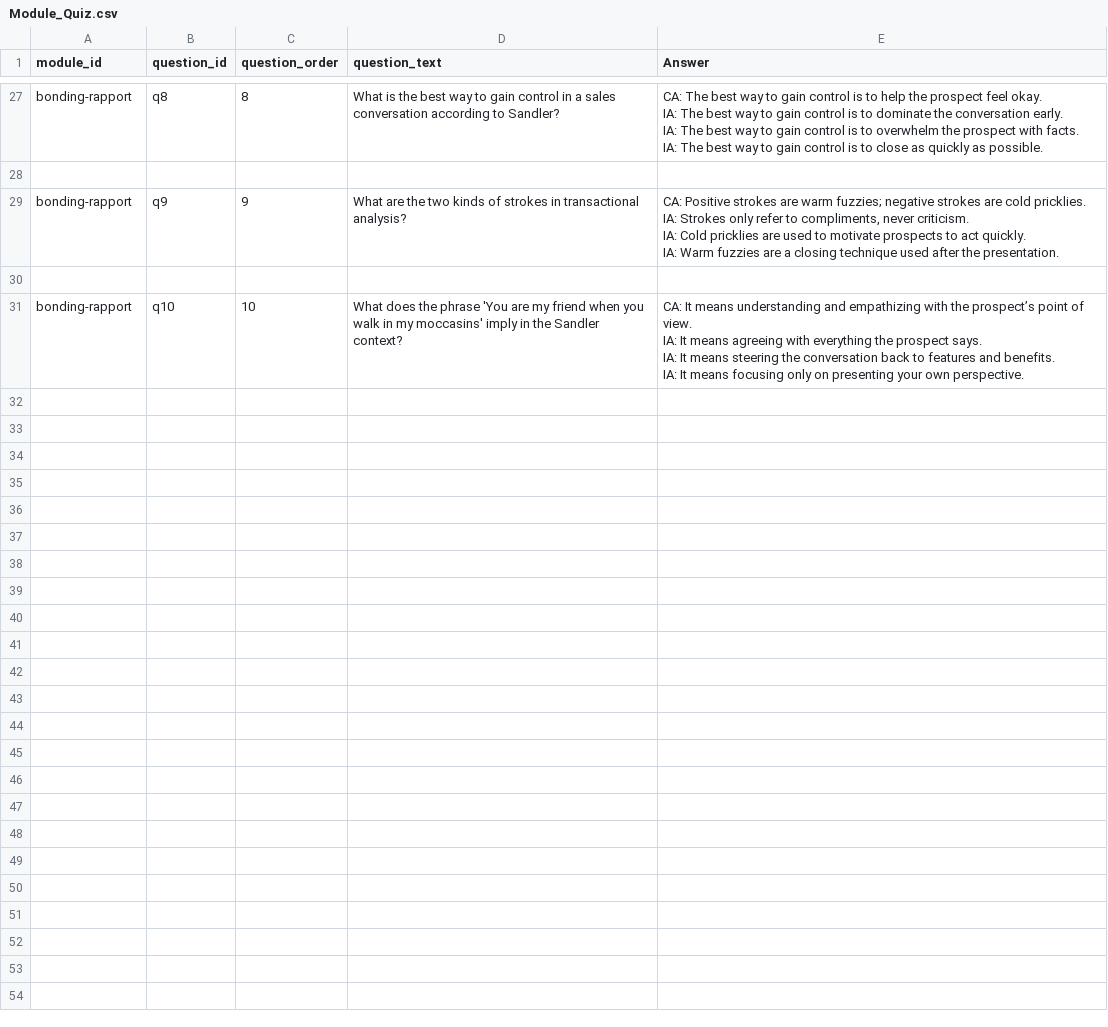
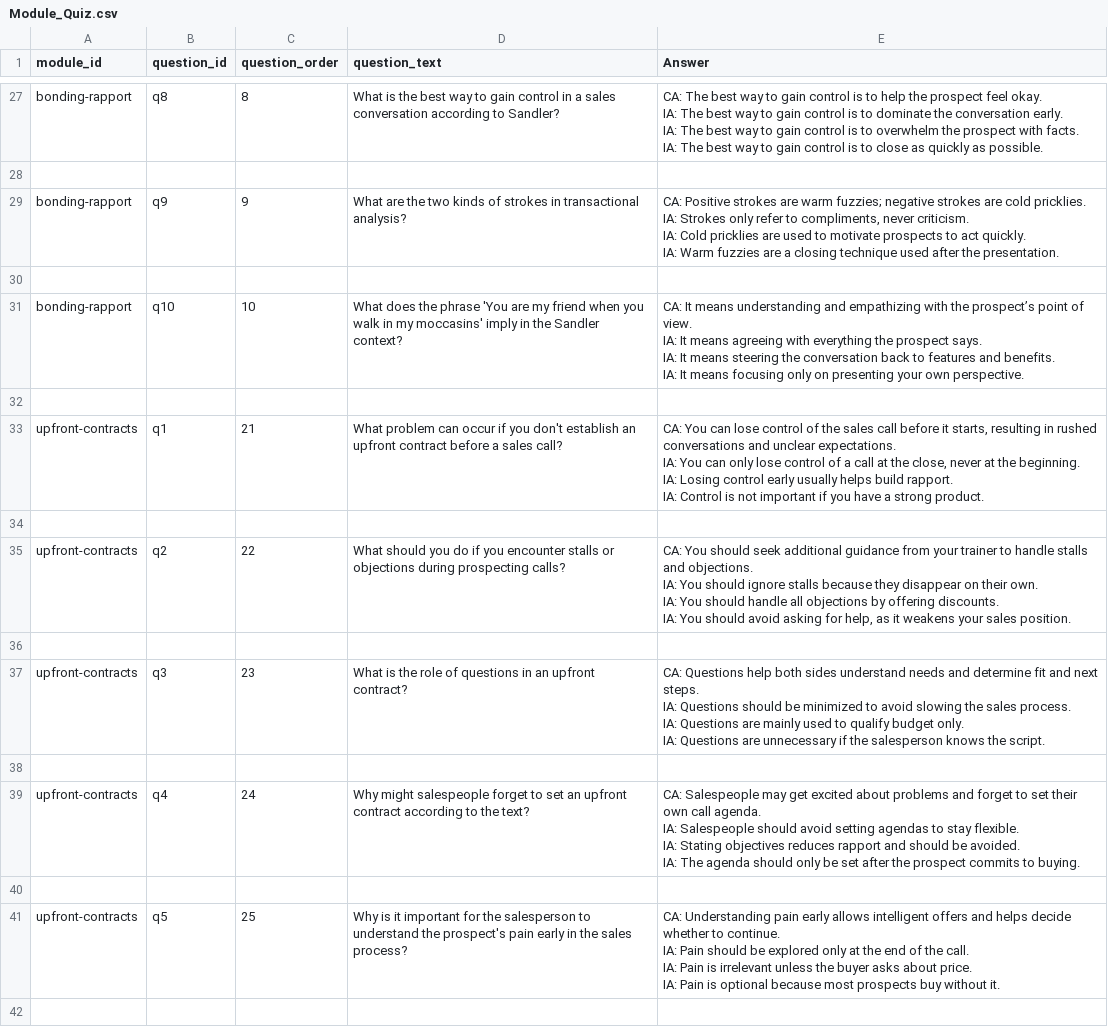
Before and after one commit to hbarker1001-coder/sandler_site_scaffold, a CSV file: data/Module_Quiz.csv, drawn as a sheet; only a part is shown, gaps mark what is left out; the diff covers the shown part only.

Commit message:
Update Module_Quiz.csv

```diff
--- a/data/Module_Quiz.csv
+++ b/data/Module_Quiz.csv
@@ -91 +91,27 @@ IA: It means steering the conversation back to features and benefits.
 IA: It means focusing only on presenting your own perspective."
+
+upfront-contracts,q1,21,What problem can occur if you don't establish an upfront contract before a sales call?,"CA: You can lose control of the sales call before it starts, resulting in rushed conversations and unclear expectations.
+IA: You can only lose control of a call at the close, never at the beginning.
+IA: Losing control early usually helps build rapport.
+IA: Control is not important if you have a strong product."
+
+upfront-contracts,q2,22,What should you do if you encounter stalls or objections during prospecting calls?,"CA: You should seek additional guidance from your trainer to handle stalls and objections.
+IA: You should ignore stalls because they disappear on their own.
+IA: You should handle all objections by offering discounts.
+IA: You should avoid asking for help, as it weakens your sales position."
+
+upfront-contracts,q3,23,What is the role of questions in an upfront contract?,"CA: Questions help both sides understand needs and determine fit and next steps.
+IA: Questions should be minimized to avoid slowing the sales process.
+IA: Questions are mainly used to qualify budget only.
+IA: Questions are unnecessary if the salesperson knows the script."
+
+upfront-contracts,q4,24,Why might salespeople forget to set an upfront contract according to the text?,"CA: Salespeople may get excited about problems and forget to set their own call agenda.
+IA: Salespeople should avoid setting agendas to stay flexible.
+IA: Stating objectives reduces rapport and should be avoided.
+IA: The agenda should only be set after the prospect commits to buying."
+
+upfront-contracts,q5,25,Why is it important for the salesperson to understand the prospect's pain early in the sales process?,"CA: Understanding pain early allows intelligent offers and helps decide whether to continue.
+IA: Pain should be explored only at the end of the call.
+IA: Pain is irrelevant unless the buyer asks about price.
+IA: Pain is optional because most prospects buy without it."
+
```
Also changed, not shown: 11 added rows elsewhere in this file.
